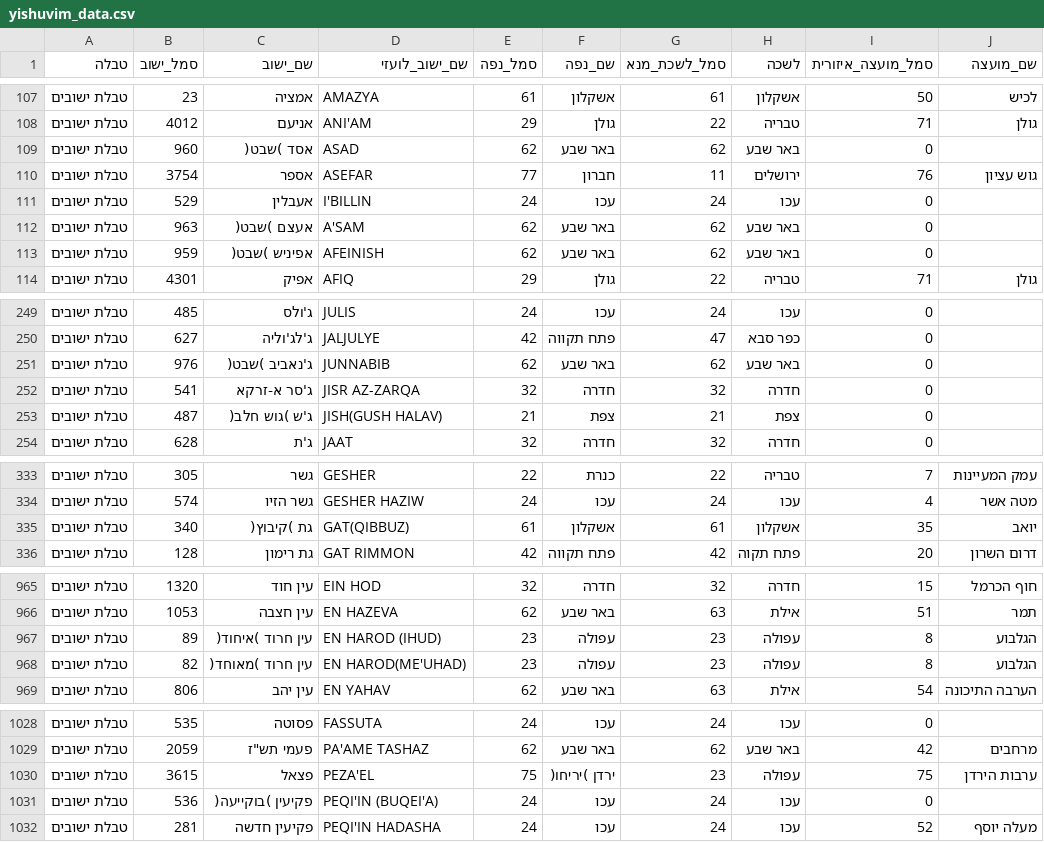
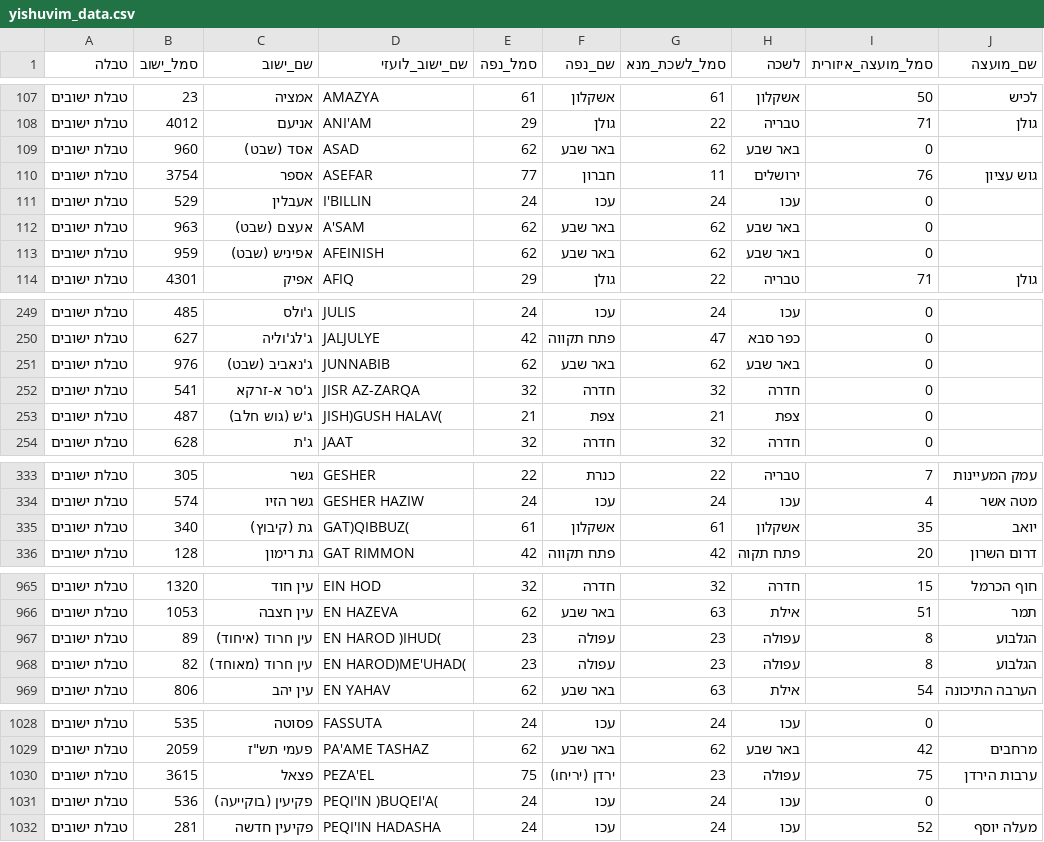
Before and after one commit to ZikaronBasalon/ZikaronBasalon, a CSV file: yishuvim_data.csv, drawn as a sheet; only a part is shown, gaps mark what is left out; the diff covers the shown part only.

```diff
--- a/yishuvim_data.csv
+++ b/yishuvim_data.csv
@@ -108,7 +108,7 @@
 טבלת ישובים    ,4012,אניעם                    ,ANI'AM                   ,29,גולן                ,22,טבריה                    ,71,גולן
-טבלת ישובים    ,960,אסד )שבט(                ,ASAD                     ,62,באר שבע             ,62,באר שבע                  ,0,
+טבלת ישובים    ,960,אסד (שבט)                ,ASAD                     ,62,באר שבע             ,62,באר שבע                  ,0,
 טבלת ישובים    ,3754,אספר                     ,ASEFAR                   ,77,חברון               ,11,ירושלים                  ,76,גוש עציון
 טבלת ישובים    ,529,אעבלין                   ,I'BILLIN                 ,24,עכו                 ,24,עכו                      ,0,
-טבלת ישובים    ,963,אעצם )שבט(               ,A'SAM                    ,62,באר שבע             ,62,באר שבע                  ,0,
-טבלת ישובים    ,959,אפיניש )שבט(             ,AFEINISH                 ,62,באר שבע             ,62,באר שבע                  ,0,
+טבלת ישובים    ,963,אעצם (שבט)               ,A'SAM                    ,62,באר שבע             ,62,באר שבע                  ,0,
+טבלת ישובים    ,959,אפיניש (שבט)             ,AFEINISH                 ,62,באר שבע             ,62,באר שבע                  ,0,
 טבלת ישובים    ,4301,אפיק                     ,AFIQ                     ,29,גולן                ,22,טבריה                    ,71,גולן
@@ -250,5 +250,5 @@
 טבלת ישובים    ,627,ג'לג'וליה                ,JALJULYE                 ,42,פתח תקווה           ,47,כפר סבא                  ,0,
-טבלת ישובים    ,976,ג'נאביב )שבט(            ,JUNNABIB                 ,62,באר שבע             ,62,באר שבע                  ,0,
+טבלת ישובים    ,976,ג'נאביב (שבט)            ,JUNNABIB                 ,62,באר שבע             ,62,באר שבע                  ,0,
 טבלת ישובים    ,541,ג'סר א-זרקא              ,JISR AZ-ZARQA            ,32,חדרה                ,32,חדרה                     ,0,
-טבלת ישובים    ,487,ג'ש )גוש חלב(            ,JISH(GUSH HALAV)         ,21,צפת                 ,21,צפת                      ,0,
+טבלת ישובים    ,487,ג'ש (גוש חלב)            ,JISH)GUSH HALAV(         ,21,צפת                 ,21,צפת                      ,0,
 טבלת ישובים    ,628,ג'ת                      ,JAAT                     ,32,חדרה                ,32,חדרה                     ,0,
@@ -334,3 +334,3 @@
 טבלת ישובים    ,574,גשר הזיו                 ,GESHER HAZIW             ,24,עכו                 ,24,עכו                      ,4,מטה אשר
-טבלת ישובים    ,340,גת )קיבוץ(               ,GAT(QIBBUZ)              ,61,אשקלון              ,61,אשקלון                   ,35,יואב
+טבלת ישובים    ,340,גת (קיבוץ)               ,GAT)QIBBUZ(              ,61,אשקלון              ,61,אשקלון                   ,35,יואב
 טבלת ישובים    ,128,גת רימון                 ,GAT RIMMON               ,42,פתח תקווה           ,42,פתח תקוה                 ,20,דרום השרון
@@ -966,4 +966,4 @@
 טבלת ישובים    ,1053,עין חצבה                 ,EN HAZEVA                ,62,באר שבע             ,63,אילת                     ,51,תמר
-טבלת ישובים    ,89,עין חרוד )איחוד(         ,EN HAROD (IHUD)          ,23,עפולה               ,23,עפולה                    ,8,הגלבוע
-טבלת ישובים    ,82,עין חרוד )מאוחד(         ,EN HAROD(ME'UHAD)        ,23,עפולה               ,23,עפולה                    ,8,הגלבוע
+טבלת ישובים    ,89,עין חרוד (איחוד)         ,EN HAROD )IHUD(          ,23,עפולה               ,23,עפולה                    ,8,הגלבוע
+טבלת ישובים    ,82,עין חרוד (מאוחד)         ,EN HAROD)ME'UHAD(        ,23,עפולה               ,23,עפולה                    ,8,הגלבוע
 טבלת ישובים    ,806,עין יהב                  ,EN YAHAV                 ,62,באר שבע             ,63,אילת                     ,54,הערבה התיכונה
@@ -1029,4 +1029,4 @@
 טבלת ישובים    ,2059,"פעמי תש""ז                ",PA'AME TASHAZ            ,62,באר שבע             ,62,באר שבע                  ,42,מרחבים
-טבלת ישובים    ,3615,פצאל                     ,PEZA'EL                  ,75,ירדן )יריחו(        ,23,עפולה                    ,75,ערבות הירדן
-טבלת ישובים    ,536,פקיעין )בוקייעה(         ,PEQI'IN (BUQEI'A)        ,24,עכו                 ,24,עכו                      ,0,
+טבלת ישובים    ,3615,פצאל                     ,PEZA'EL                  ,75,ירדן (יריחו)        ,23,עפולה                    ,75,ערבות הירדן
+טבלת ישובים    ,536,פקיעין (בוקייעה)         ,PEQI'IN )BUQEI'A(        ,24,עכו                 ,24,עכו                      ,0,
 טבלת ישובים    ,281,פקיעין חדשה              ,PEQI'IN HADASHA          ,24,עכו                 ,24,עכו                      ,52,מעלה יוסף
```
Also changed, not shown: 97 edited cells elsewhere in this file.
